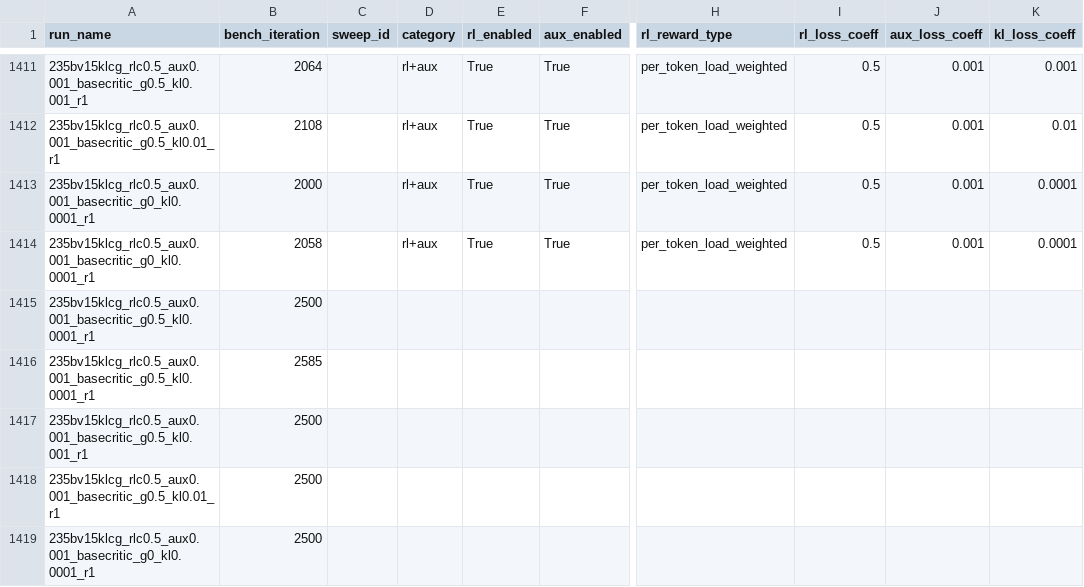
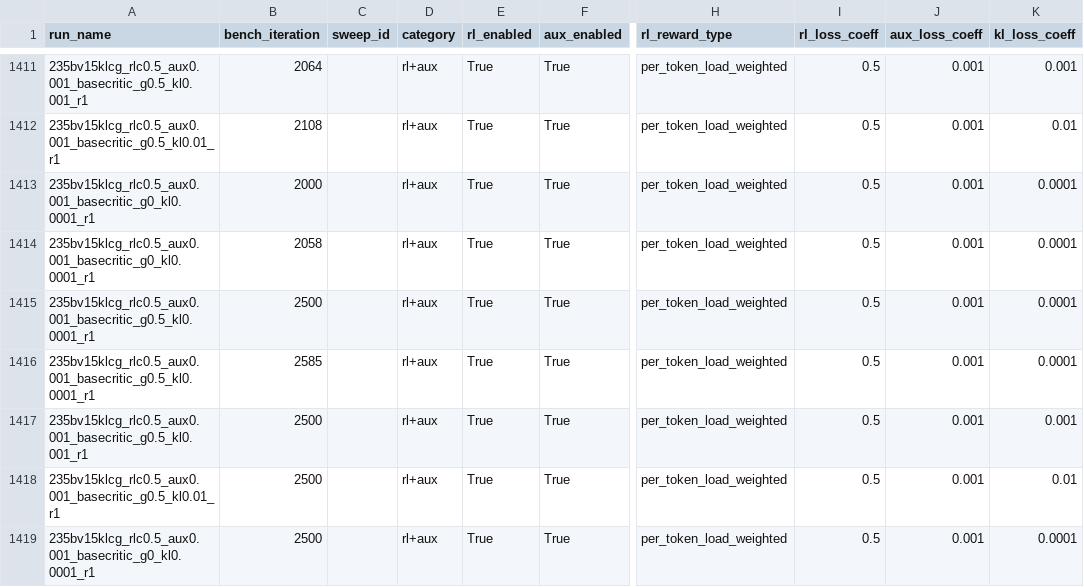
Before and after one commit to jondebug/Pai-Megatron-Patch, a CSV file: examples/qwen3/benchmarks/benchmark_results.csv, drawn as a sheet; only a part is shown, gaps mark what is left out; the diff names each change by its address in the sheet, - before the commit and + after, or states it on an @@ line.

Commit message:
auto: refresh benchmark_results.csv 2026-07-06T20:42:45Z

```diff
--- a/examples/qwen3/benchmarks/benchmark_results.csv
+++ b/examples/qwen3/benchmarks/benchmark_results.csv
-D1415:D1419 (category): (empty)
+D1415:D1419 (category): rl+aux
-E1415:E1419 (rl_enabled): (empty)
+E1415:E1419 (rl_enabled): True
-F1415:F1419 (aux_enabled): (empty)
+F1415:F1419 (aux_enabled): True
-H1415:H1419 (rl_reward_type): (empty)
+H1415:H1419 (rl_reward_type): per_token_load_weighted
-I1415:I1419 (rl_loss_coeff): (empty)
+I1415:I1419 (rl_loss_coeff): 0.5
-J1415:J1419 (aux_loss_coeff): (empty)
+J1415:J1419 (aux_loss_coeff): 0.001
-K1415:K1416 (kl_loss_coeff): (empty)
+K1415:K1416 (kl_loss_coeff): 0.0001
-K1417 (kl_loss_coeff): (empty)
+K1417 (kl_loss_coeff): 0.001
-K1418 (kl_loss_coeff): (empty)
+K1418 (kl_loss_coeff): 0.01
-K1419 (kl_loss_coeff): (empty)
+K1419 (kl_loss_coeff): 0.0001
```
